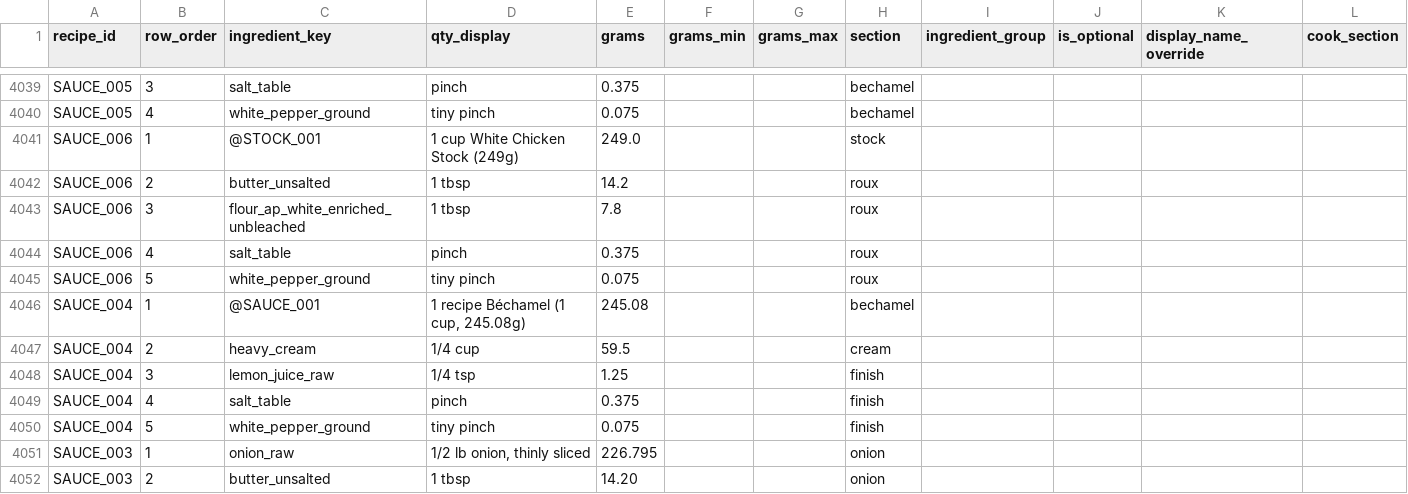
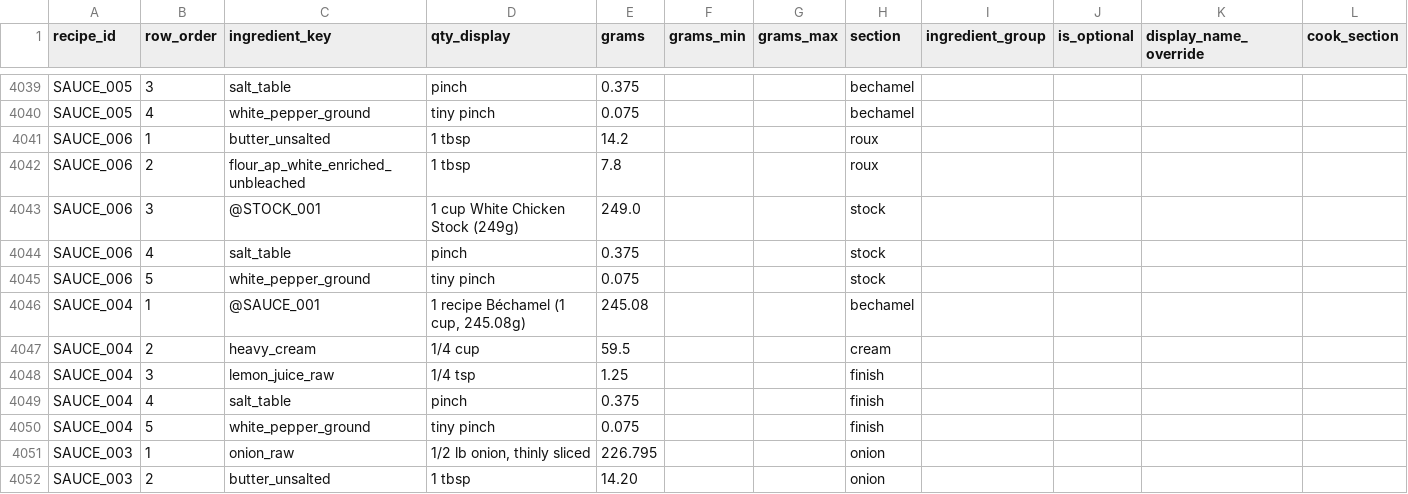
Before and after one commit to tlgeorgemailcom/daily-plate, a CSV file: recipes_v3/data/recipe_ingredients.csv, drawn as a sheet; only a part is shown, gaps mark what is left out.

```diff
--- a/recipes_v3/data/recipe_ingredients.csv
+++ b/recipes_v3/data/recipe_ingredients.csv
@@ -4040,7 +4040,7 @@ SAUCE_005,3,salt_table,pinch,0.375,,,bechamel,,,,
 SAUCE_005,4,white_pepper_ground,tiny pinch,0.075,,,bechamel,,,,
-SAUCE_006,1,@STOCK_001,1 cup White Chicken Stock (249g),249.0,,,stock,,,,
-SAUCE_006,2,butter_unsalted,1 tbsp,14.2,,,roux,,,,
-SAUCE_006,3,flour_ap_white_enriched_unbleached,1 tbsp,7.8,,,roux,,,,
-SAUCE_006,4,salt_table,pinch,0.375,,,roux,,,,
-SAUCE_006,5,white_pepper_ground,tiny pinch,0.075,,,roux,,,,
+SAUCE_006,1,butter_unsalted,1 tbsp,14.2,,,roux,,,,
+SAUCE_006,2,flour_ap_white_enriched_unbleached,1 tbsp,7.8,,,roux,,,,
+SAUCE_006,3,@STOCK_001,1 cup White Chicken Stock (249g),249.0,,,stock,,,,
+SAUCE_006,4,salt_table,pinch,0.375,,,stock,,,,
+SAUCE_006,5,white_pepper_ground,tiny pinch,0.075,,,stock,,,,
 SAUCE_004,1,@SAUCE_001,"1 recipe Béchamel (1 cup, 245.08g)",245.08,,,bechamel,,,,
```
Also changed, not shown: recipes_v3/data/recipe_sections.csv, recipes_v3/data/recipes.csv, 1 other file.
